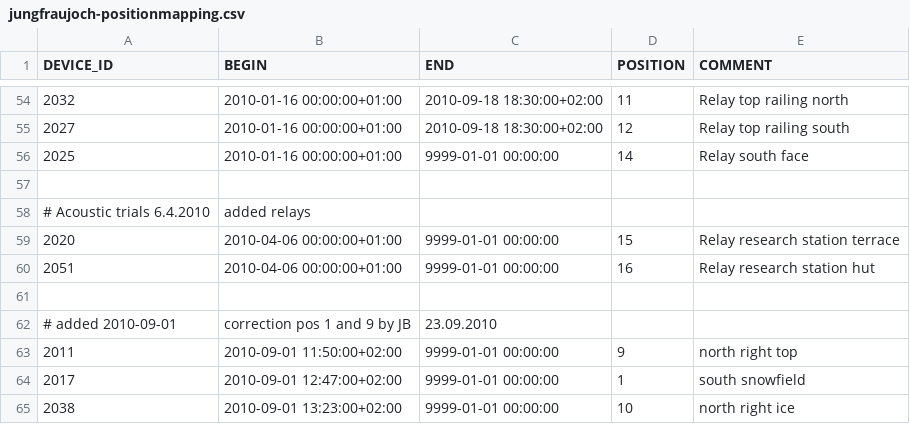
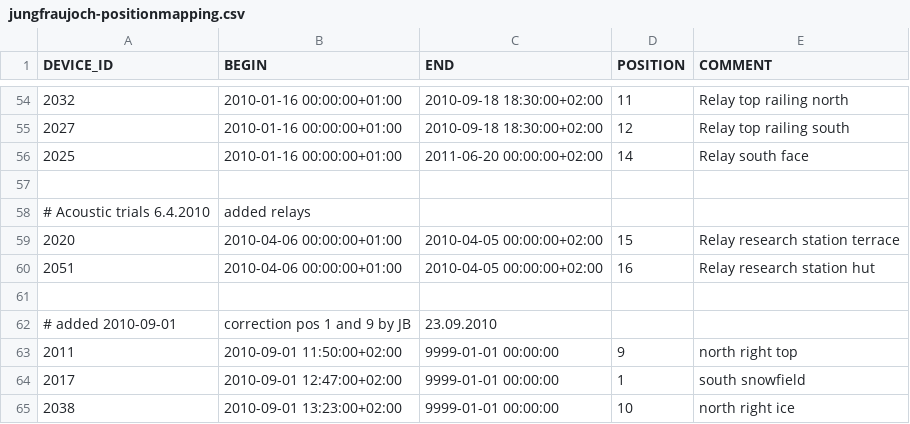
Before and after one commit to LSIR/gsn, a CSV file: gsn/conf/permasense/jungfraujoch-positionmapping.csv, drawn as a sheet; only a part is shown, gaps mark what is left out.

```diff
--- a/gsn/conf/permasense/jungfraujoch-positionmapping.csv
+++ b/gsn/conf/permasense/jungfraujoch-positionmapping.csv
@@ -55,7 +55,7 @@
 "2027","2010-01-16 00:00:00+01:00","2010-09-18 18:30:00+02:00","12","Relay top railing south"
-"2025","2010-01-16 00:00:00+01:00","9999-01-01 00:00:00","14","Relay south face"
+"2025","2010-01-16 00:00:00+01:00","2011-06-20 00:00:00+02:00","14","Relay south face"
 
 # Acoustic trials 6.4.2010, added relays
-"2020","2010-04-06 00:00:00+01:00","9999-01-01 00:00:00","15","Relay research station terrace"
-"2051","2010-04-06 00:00:00+01:00","9999-01-01 00:00:00","16","Relay research station hut"
+"2020","2010-04-06 00:00:00+01:00","2010-04-05 00:00:00+02:00","15","Relay research station terrace"
+"2051","2010-04-06 00:00:00+01:00","2010-04-05 00:00:00+02:00","16","Relay research station hut"
 
```
